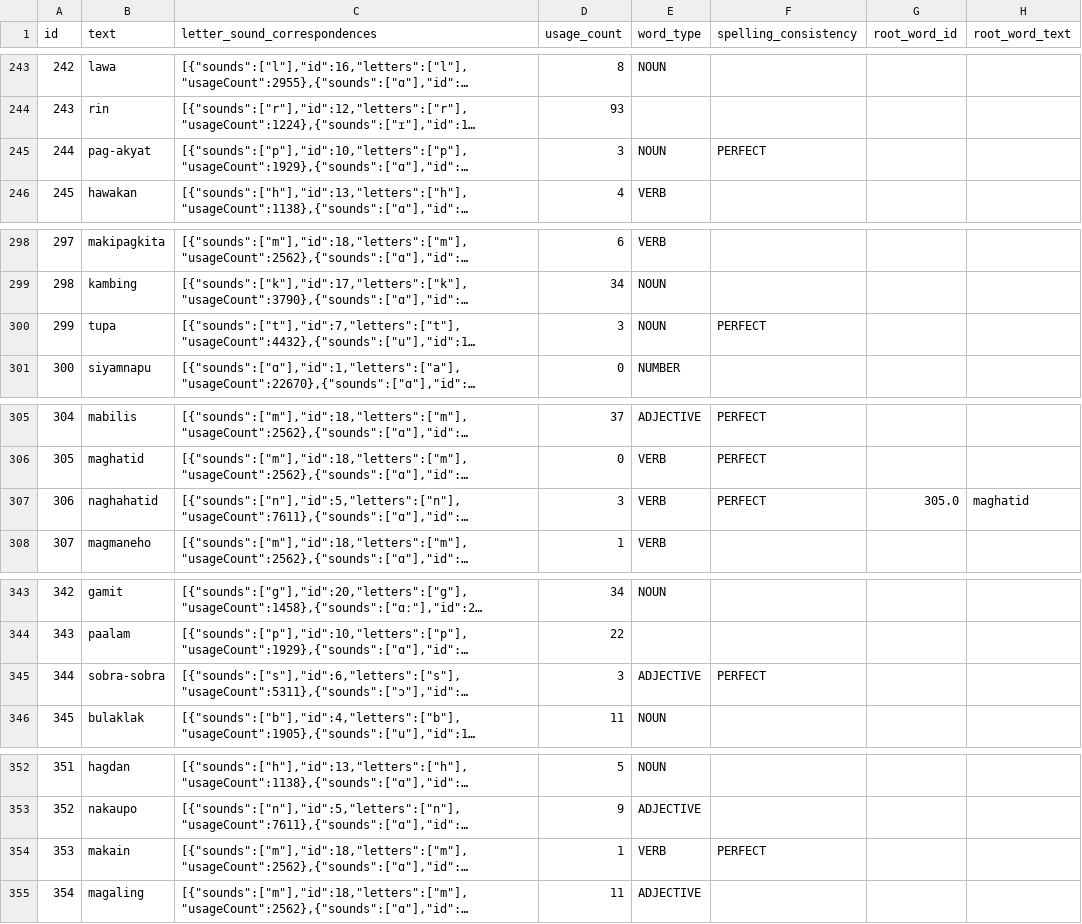
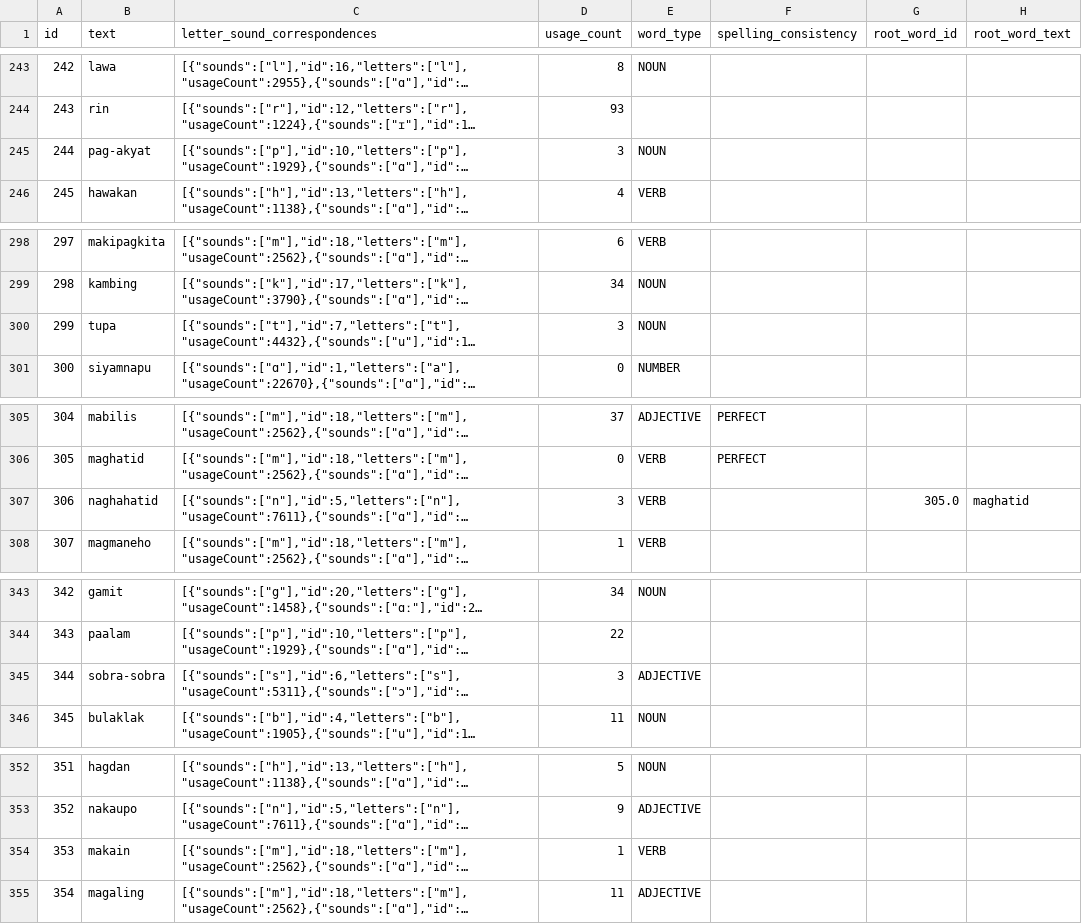
Before and after one commit to elimu-ai/webapp-lfs, a CSV file: lang-TGL/words.csv, drawn as a sheet; only a part is shown, gaps mark what is left out; long unchanged cells end in …; the diff names each change by its address in the sheet, - before the commit and + after, or states it on an @@ line.

```diff
--- a/lang-TGL/words.csv
+++ b/lang-TGL/words.csv
-F245 (spelling_consistency): PERFECT
+F245 (spelling_consistency): (empty)
-F300 (spelling_consistency): PERFECT
+F300 (spelling_consistency): (empty)
-F307 (spelling_consistency): PERFECT
+F307 (spelling_consistency): (empty)
-F345 (spelling_consistency): PERFECT
+F345 (spelling_consistency): (empty)
-F354 (spelling_consistency): PERFECT
+F354 (spelling_consistency): (empty)
```
Also changed, not shown: lang-ENG/emojis.csv, lang-HIN/emojis.csv, 3 other files.
